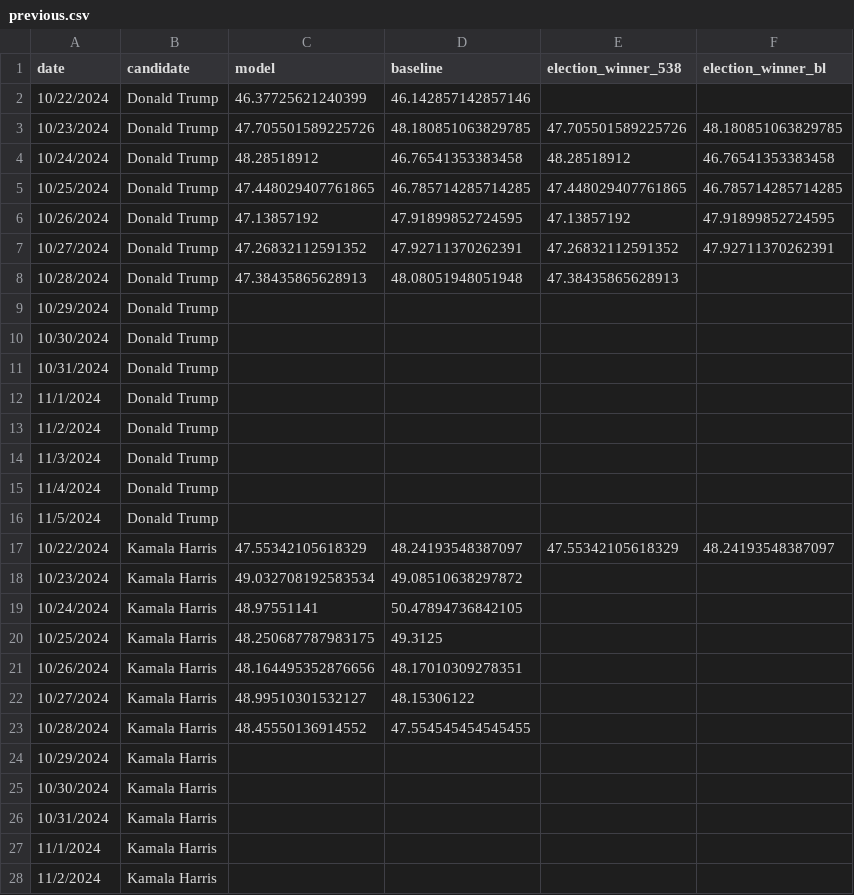
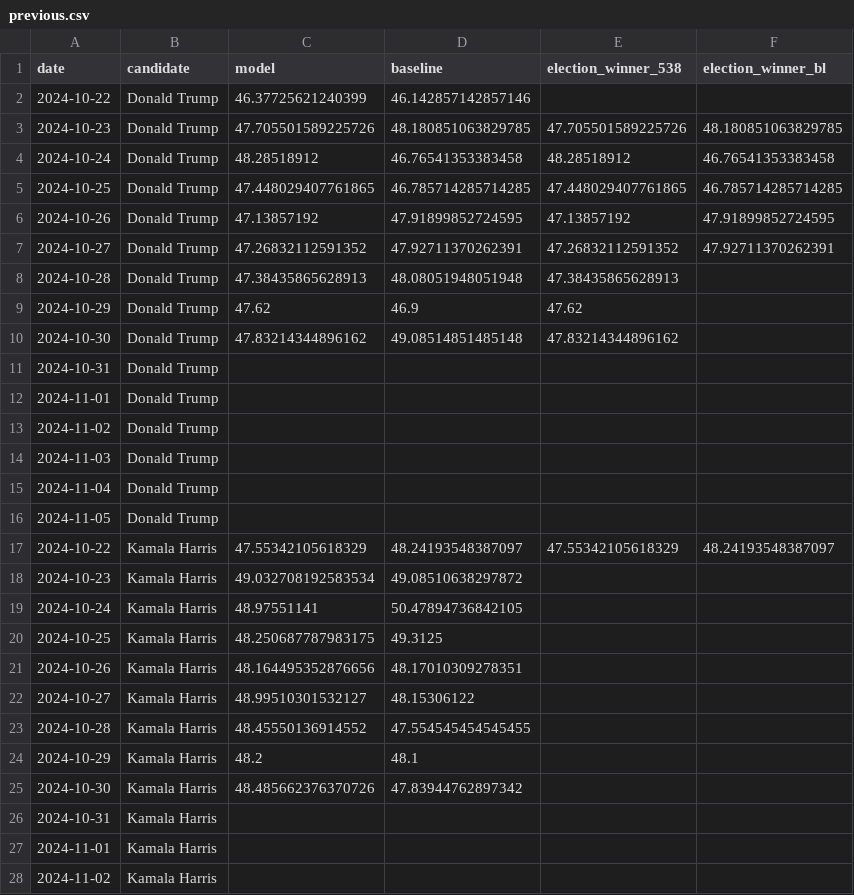
Before and after one commit to wh33les/2024ElectionForecast, a CSV file: previous.csv, drawn as a sheet; only a part is shown; the diff covers the shown part only.

```diff
--- a/previous.csv
+++ b/previous.csv
@@ -1,28 +1,28 @@
 date,candidate,model,baseline,election_winner_538,election_winner_bl
-10/22/2024,Donald Trump,46.37725621240399,46.142857142857146,,
-10/23/2024,Donald Trump,47.705501589225726,48.180851063829785,47.705501589225726,48.180851063829785
-10/24/2024,Donald Trump,48.28518912,46.76541353383458,48.28518912,46.76541353383458
-10/25/2024,Donald Trump,47.448029407761865,46.785714285714285,47.448029407761865,46.785714285714285
-10/26/2024,Donald Trump,47.13857192,47.91899852724595,47.13857192,47.91899852724595
-10/27/2024,Donald Trump,47.26832112591352,47.92711370262391,47.26832112591352,47.92711370262391
-10/28/2024,Donald Trump,47.38435865628913,48.08051948051948,47.38435865628913,
-10/29/2024,Donald Trump,,,,
-10/30/2024,Donald Trump,,,,
-10/31/2024,Donald Trump,,,,
-11/1/2024,Donald Trump,,,,
-11/2/2024,Donald Trump,,,,
-11/3/2024,Donald Trump,,,,
-11/4/2024,Donald Trump,,,,
-11/5/2024,Donald Trump,,,,
-10/22/2024,Kamala Harris,47.55342105618329,48.24193548387097,47.55342105618329,48.24193548387097
-10/23/2024,Kamala Harris,49.032708192583534,49.08510638297872,,
-10/24/2024,Kamala Harris,48.97551141,50.47894736842105,,
-10/25/2024,Kamala Harris,48.250687787983175,49.3125,,
-10/26/2024,Kamala Harris,48.164495352876656,48.17010309278351,,
-10/27/2024,Kamala Harris,48.99510301532127,48.15306122,,
-10/28/2024,Kamala Harris,48.45550136914552,47.554545454545455,,
-10/29/2024,Kamala Harris,,,,
-10/30/2024,Kamala Harris,,,,
-10/31/2024,Kamala Harris,,,,
-11/1/2024,Kamala Harris,,,,
-11/2/2024,Kamala Harris,,,,
+2024-10-22,Donald Trump,46.37725621240399,46.142857142857146,,
+2024-10-23,Donald Trump,47.705501589225726,48.180851063829785,47.705501589225726,48.180851063829785
+2024-10-24,Donald Trump,48.28518912,46.76541353383458,48.28518912,46.76541353383458
+2024-10-25,Donald Trump,47.448029407761865,46.785714285714285,47.448029407761865,46.785714285714285
+2024-10-26,Donald Trump,47.13857192,47.91899852724595,47.13857192,47.91899852724595
+2024-10-27,Donald Trump,47.26832112591352,47.92711370262391,47.26832112591352,47.92711370262391
+2024-10-28,Donald Trump,47.38435865628913,48.08051948051948,47.38435865628913,
+2024-10-29,Donald Trump,47.62,46.9,47.62,
+2024-10-30,Donald Trump,47.83214344896162,49.08514851485148,47.83214344896162,
+2024-10-31,Donald Trump,,,,
+2024-11-01,Donald Trump,,,,
+2024-11-02,Donald Trump,,,,
+2024-11-03,Donald Trump,,,,
+2024-11-04,Donald Trump,,,,
+2024-11-05,Donald Trump,,,,
+2024-10-22,Kamala Harris,47.55342105618329,48.24193548387097,47.55342105618329,48.24193548387097
+2024-10-23,Kamala Harris,49.032708192583534,49.08510638297872,,
+2024-10-24,Kamala Harris,48.97551141,50.47894736842105,,
+2024-10-25,Kamala Harris,48.250687787983175,49.3125,,
+2024-10-26,Kamala Harris,48.164495352876656,48.17010309278351,,
+2024-10-27,Kamala Harris,48.99510301532127,48.15306122,,
+2024-10-28,Kamala Harris,48.45550136914552,47.554545454545455,,
+2024-10-29,Kamala Harris,48.2,48.1,,
+2024-10-30,Kamala Harris,48.485662376370726,47.83944762897342,,
+2024-10-31,Kamala Harris,,,,
+2024-11-01,Kamala Harris,,,,
+2024-11-02,Kamala Harris,,,,
```
Also changed, not shown: 3 edited cells elsewhere in this file, df_cleaned.csv, 5 other files.
